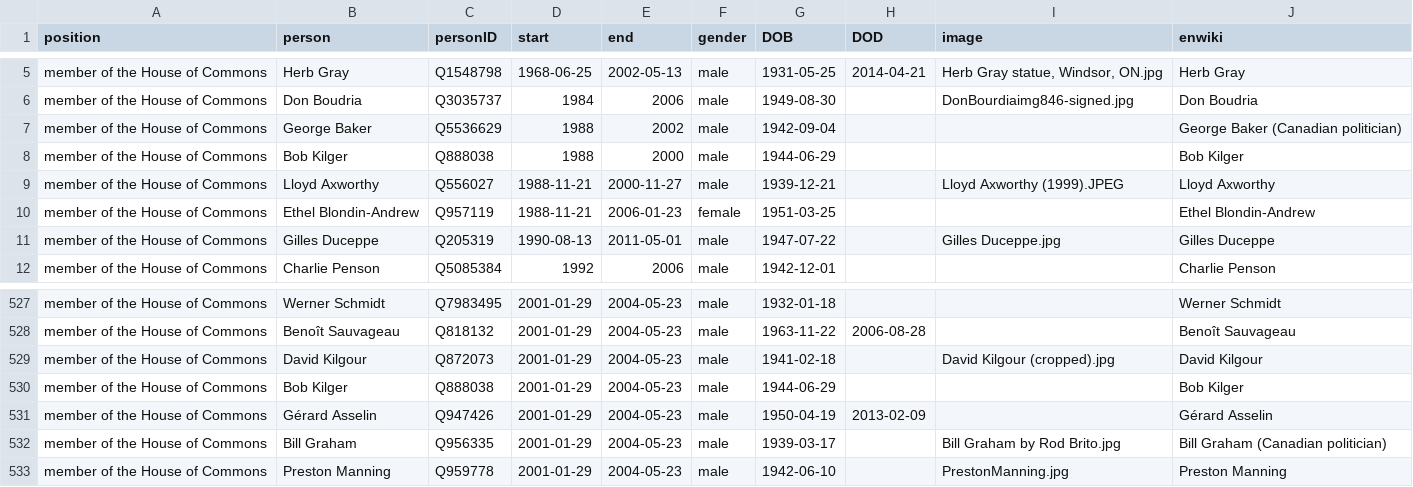
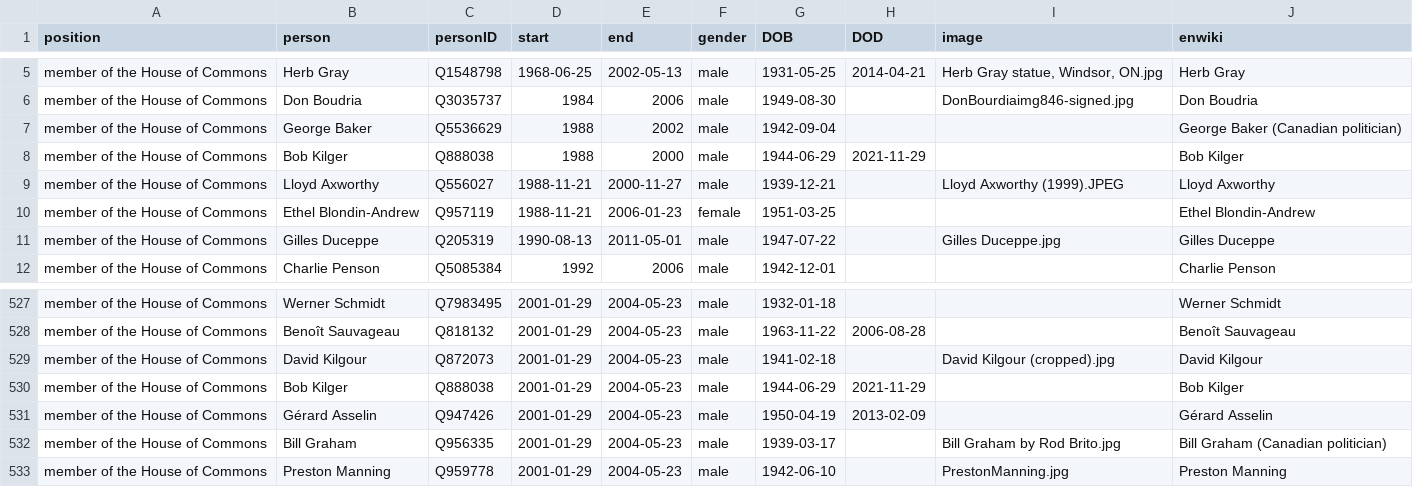
Before and after one commit to every-politician-scrapers/canada-cabinet, a CSV file: html/legislators.csv, drawn as a sheet; only a part is shown, gaps mark what is left out.

Commit message:
PCB update

```diff
--- a/html/legislators.csv
+++ b/html/legislators.csv
@@ -7,3 +7,3 @@ member of the House of Commons,Don Boudria,Q3035737,1984,2006,male,1949-08-30,,D
 member of the House of Commons,George Baker,Q5536629,1988,2002,male,1942-09-04,,,George Baker (Canadian politician)
-member of the House of Commons,Bob Kilger,Q888038,1988,2000,male,1944-06-29,,,Bob Kilger
+member of the House of Commons,Bob Kilger,Q888038,1988,2000,male,1944-06-29,2021-11-29,,Bob Kilger
 member of the House of Commons,Lloyd Axworthy,Q556027,1988-11-21,2000-11-27,male,1939-12-21,,Lloyd Axworthy (1999).JPEG,Lloyd Axworthy
@@ -529,3 +529,3 @@ member of the House of Commons,Benoît Sauvageau,Q818132,2001-01-29,2004-05-23,m
 member of the House of Commons,David Kilgour,Q872073,2001-01-29,2004-05-23,male,1941-02-18,,David Kilgour (cropped).jpg,David Kilgour
-member of the House of Commons,Bob Kilger,Q888038,2001-01-29,2004-05-23,male,1944-06-29,,,Bob Kilger
+member of the House of Commons,Bob Kilger,Q888038,2001-01-29,2004-05-23,male,1944-06-29,2021-11-29,,Bob Kilger
 member of the House of Commons,Gérard Asselin,Q947426,2001-01-29,2004-05-23,male,1950-04-19,2013-02-09,,Gérard Asselin
```
